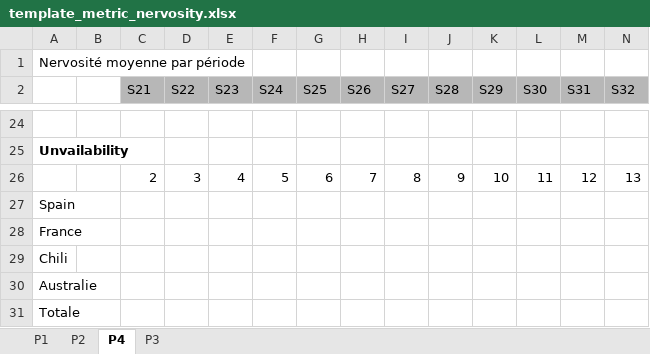
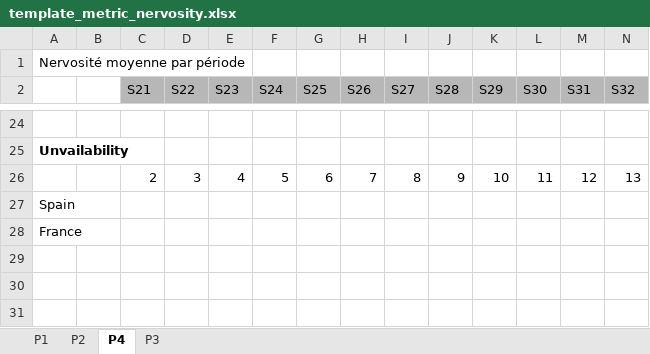
Before and after one commit to hadamrd/SC_DSS_SIMU, an Excel workbook: templates/template_metric_nervosity.xlsx, sheet P4, drawn as a sheet; only a part is shown, gaps mark what is left out; values as stored, in another font and other column widths than the file's, no borders; rows hold the shown columns only; the diff names each change by its address in the sheet, - before the commit and + after, or states it on an @@ line.

Commit message:
modif 3 template nervosity

```diff
--- a/templates/template_metric_nervosity.xlsx (sheet P4)
+++ b/templates/template_metric_nervosity.xlsx (sheet P4)
-row 29: Chili
-row 30: Australie
-row 31: Totale
```
Also changed, not shown: sheet P3, sheet P2.
